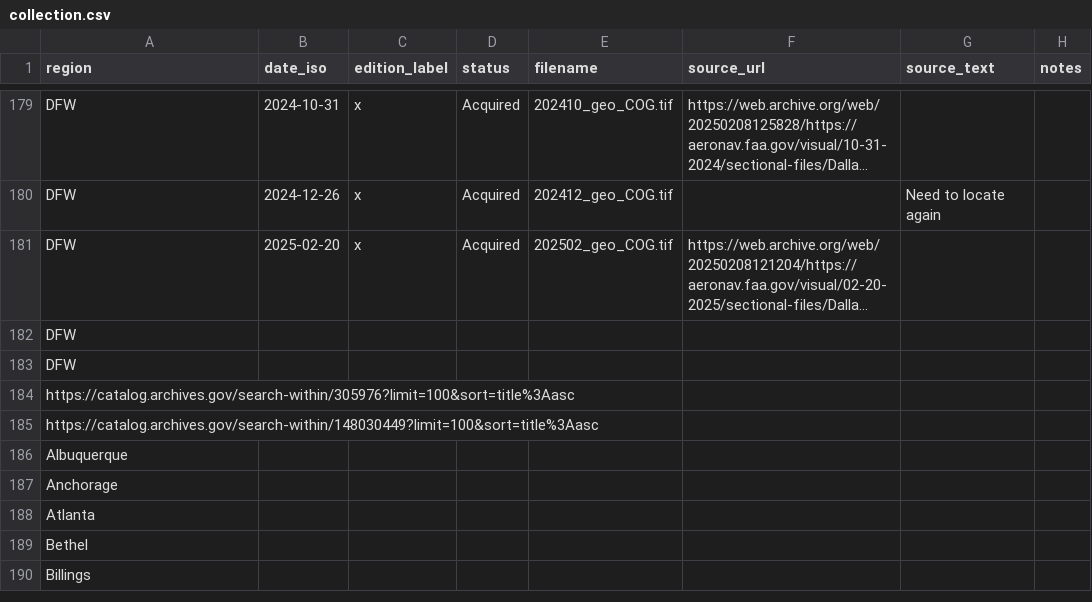
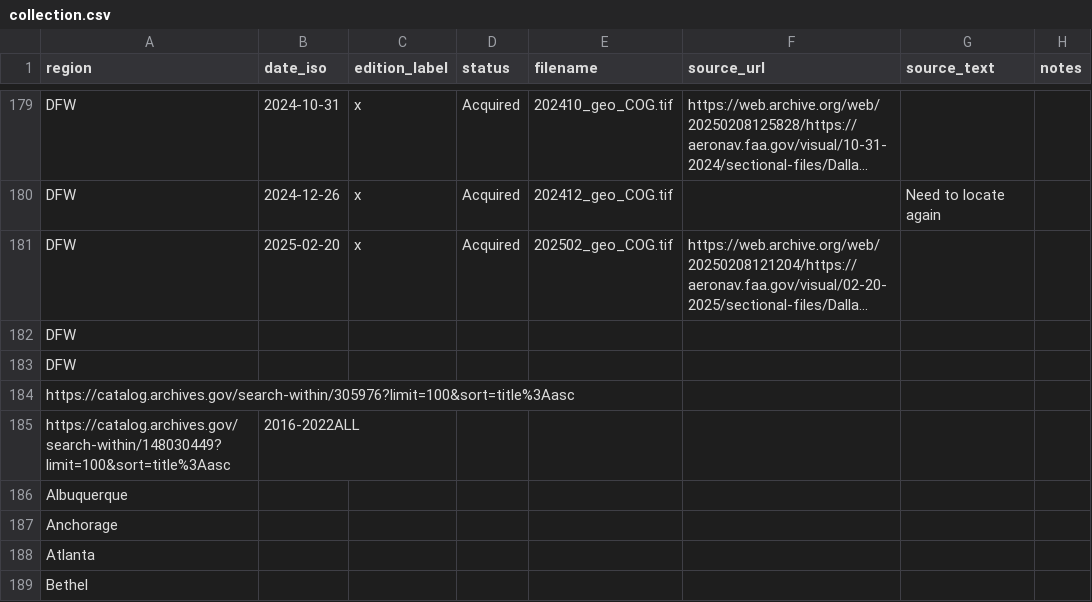
Before and after one commit to hemenway/hemenway.github.io, a CSV file: collection.csv, drawn as a sheet; only a part is shown, gaps mark what is left out; the shorter side is filled out with more unchanged rows; long unchanged cells end in ….

Commit message:
Update collection.csv with new and corrected entries
Updated the collection.csv file to add new entries and correct existing data.

```diff
--- a/collection.csv
+++ b/collection.csv
@@ -184,3 +184,3 @@ DFW,,,,,,,
 https://catalog.archives.gov/search-within/305976?limit=100&sort=title%3Aasc,,,,,,,
-https://catalog.archives.gov/search-within/148030449?limit=100&sort=title%3Aasc,,,,,,,
+https://catalog.archives.gov/search-within/148030449?limit=100&sort=title%3Aasc,2016-2022ALL,,,,,,
 Albuquerque,,,,,,,
```
